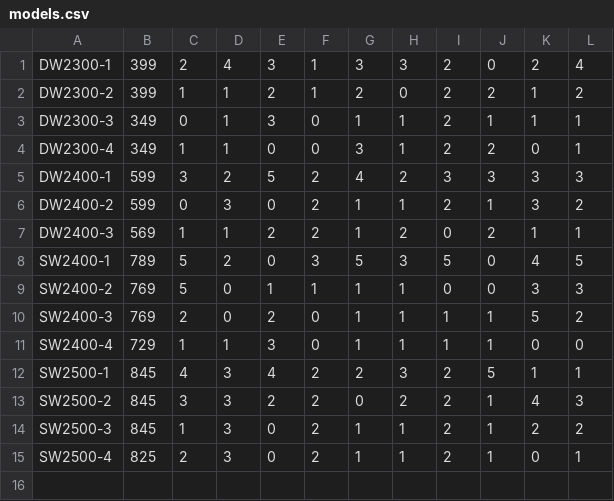
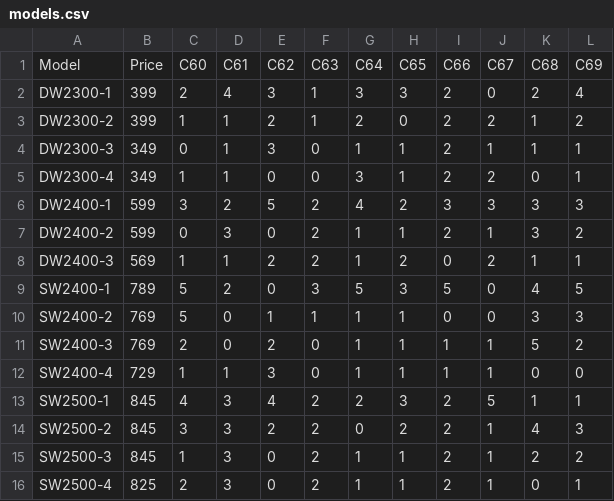
Before and after one commit to HAIKAL-2025/GoldenHour_Final, a CSV file: GoldenHourSystem/models.csv, drawn as a sheet; the diff names each change by its address in the sheet, - before the commit and + after, or states it on an @@ line.

```diff
--- a/GoldenHourSystem/models.csv
+++ b/GoldenHourSystem/models.csv
+row 1: Model | Price | C60 | C61 | C62 | C63 | C64 | C65 | C66 | C67 | C68 | C69
```
Also changed, not shown: GoldenHourSystem/sales.csv, 4 other files.
